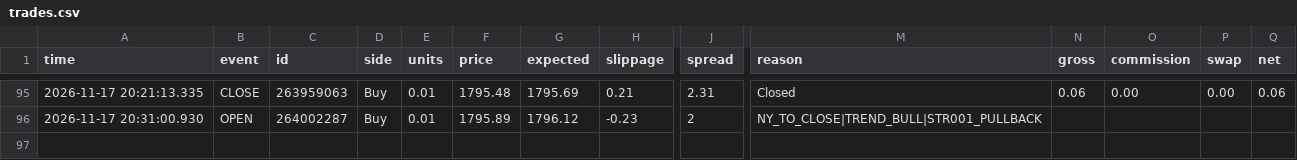
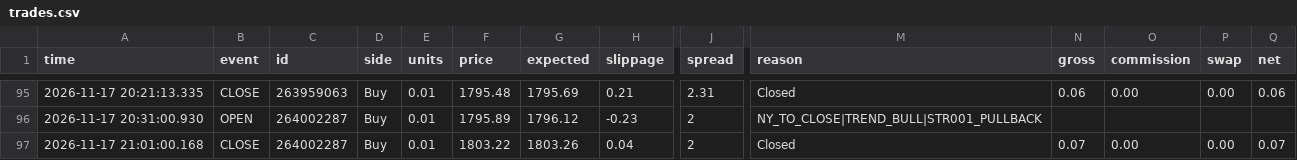
Before and after one commit to piyavutkkl-ch/tgrockza55-ai-cbot-backtest-lab, a CSV file: data/live/ETHUSD/trades.csv, drawn as a sheet; only a part is shown, gaps mark what is left out; rows hold the shown columns only; the diff names each change by its address in the sheet, - before the commit and + after, or states it on an @@ line.

```diff
--- a/data/live/ETHUSD/trades.csv
+++ b/data/live/ETHUSD/trades.csv
+row 97: 2026-11-17 21:01:00.168 | CLOSE | 264002287 | Buy | 0.01 | 1803.22 | 1803.26 | 0.04 | 2 | Closed | 0.07 | 0.00 | 0.00 | 0.07
```
Also changed, not shown: data/live/XAUUSD/trades.csv, 15 other files.
